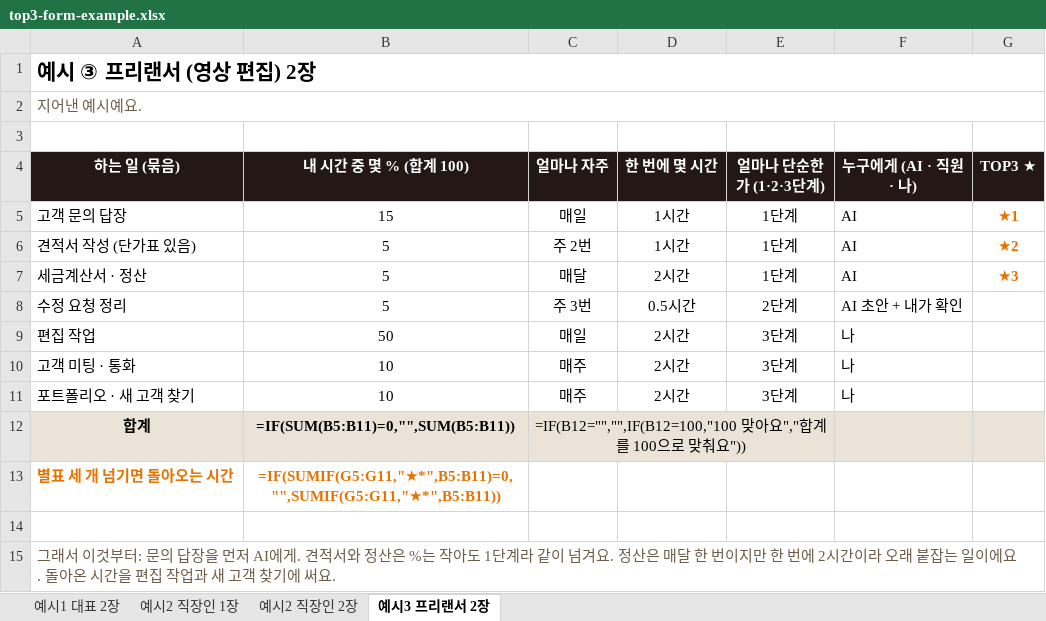
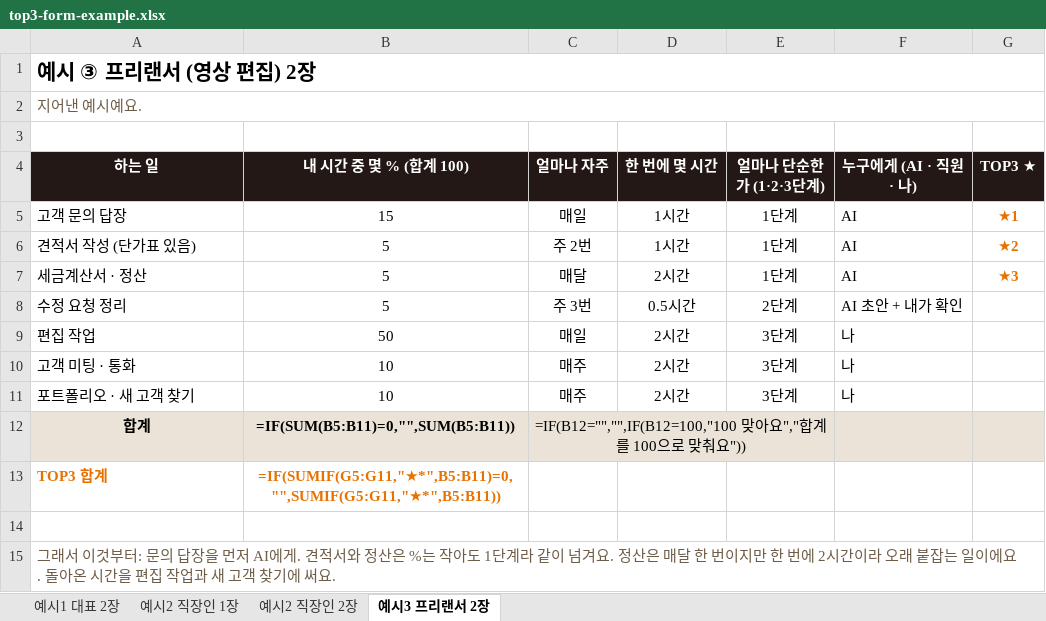
Before and after one commit to jysblanc-rgb/facam-materials, an Excel workbook: 01-02-02/top3-form-example.xlsx, sheet 예시3 프리랜서 2장, drawn as a sheet; values as stored, in another font and other column widths than the file's, no borders; formulas without a stored value are shown as written; the diff names each change by its address in the sheet, - before the commit and + after, or states it on an @@ line.

```diff
--- a/01-02-02/top3-form-example.xlsx (sheet 예시3 프리랜서 2장)
+++ b/01-02-02/top3-form-example.xlsx (sheet 예시3 프리랜서 2장)
-A4: 하는 일 (묶음)
+A4: 하는 일
-D12:E12 fill: #EBE3D8
+D12:E12 fill: none
-A13 (하는 일): 별표 세 개 넘기면 돌아오는 시간
+A13 (하는 일): TOP3 합계
```
Also changed, not shown: sheet 예시2 직장인 1장, sheet 예시2 직장인 2장, sheet 예시1 대표 2장, 01-02-02/top3-form-blank.xlsx, 01-03-02/check-form-blank.xlsx, 12 other files.
